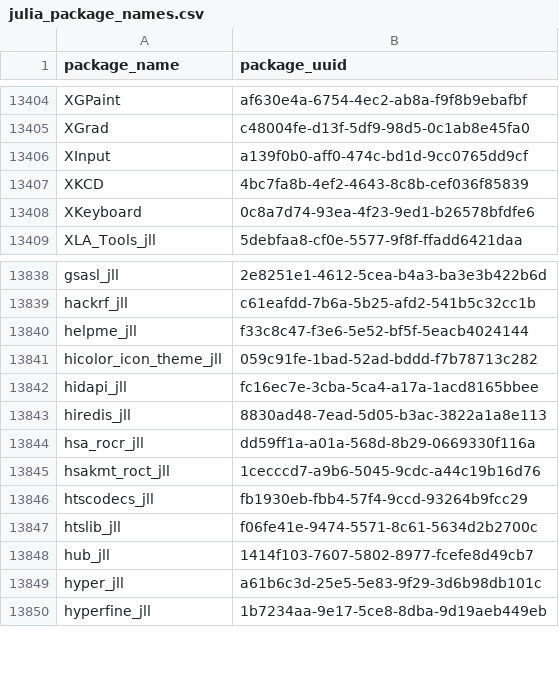
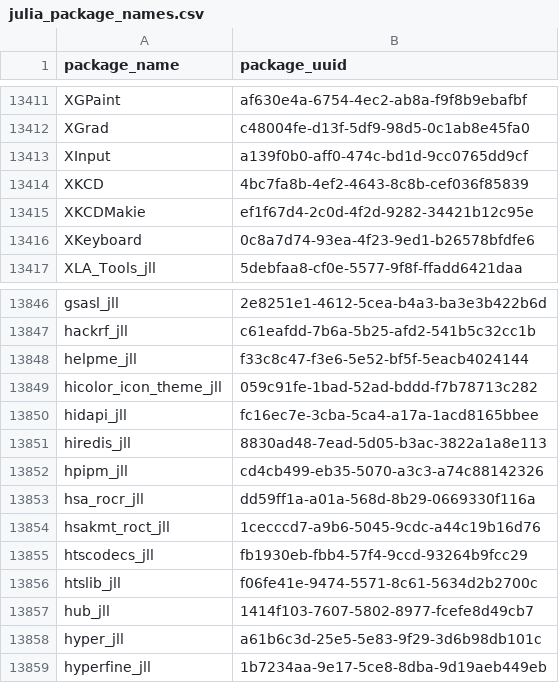
Before and after one commit to analyticsinmotion/julia-packages-data, a CSV file: data/julia_package_names.csv, drawn as a sheet; only a part is shown, gaps mark what is left out; the diff covers the shown part only; the diff names each change by its address in the sheet, - before the commit and + after, or states it on an @@ line.

```diff
--- a/data/julia_package_names.csv
+++ b/data/julia_package_names.csv
+row 13415: XKCDMakie | ef1f67d4-2c0d-4f2d-9282-34421b12c95e
+row 13852: hpipm_jll | cd4cb499-eb35-5070-a3c3-a74c88142326
```
Also changed, not shown: 7 added rows elsewhere in this file.
